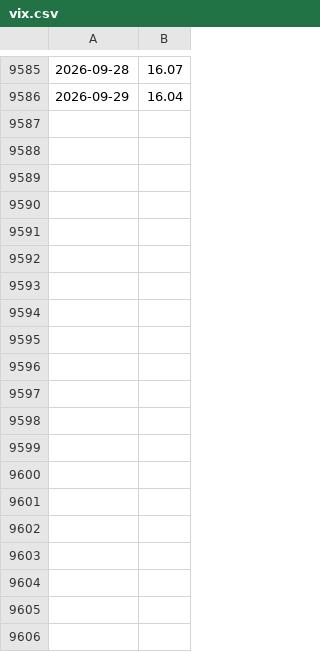
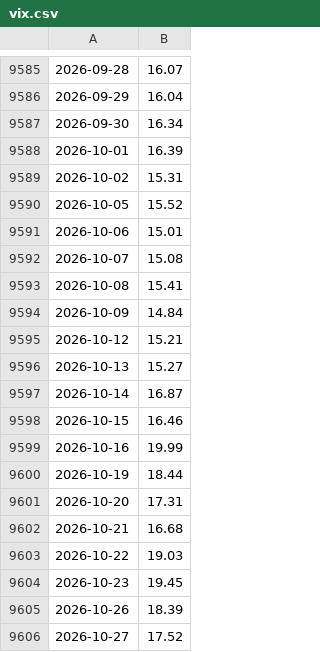
Before and after one commit to t1enne/ibkr, a CSV file: py/assets/vix.csv, drawn as a sheet; only a part is shown, gaps mark what is left out; the diff covers the shown part only; the diff names each change by its address in the sheet, - before the commit and + after, or states it on an @@ line.

Commit message:
feat: macro assets

```diff
--- a/py/assets/vix.csv
+++ b/py/assets/vix.csv
+row 9587: 2026-09-30 | 16.34
+row 9588: 2026-10-01 | 16.39
+row 9589: 2026-10-02 | 15.31
+row 9590: 2026-10-05 | 15.52
+row 9591: 2026-10-06 | 15.01
+row 9592: 2026-10-07 | 15.08
+row 9593: 2026-10-08 | 15.41
+row 9594: 2026-10-09 | 14.84
+row 9595: 2026-10-12 | 15.21
+row 9596: 2026-10-13 | 15.27
+row 9597: 2026-10-14 | 16.87
+row 9598: 2026-10-15 | 16.46
+row 9599: 2026-10-16 | 19.99
+row 9600: 2026-10-19 | 18.44
+row 9601: 2026-10-20 | 17.31
+row 9602: 2026-10-21 | 16.68
+row 9603: 2026-10-22 | 19.03
+row 9604: 2026-10-23 | 19.45
+row 9605: 2026-10-26 | 18.39
+row 9606: 2026-10-27 | 17.52
```
Also changed, not shown: 10 added rows elsewhere in this file, 2 other files.
